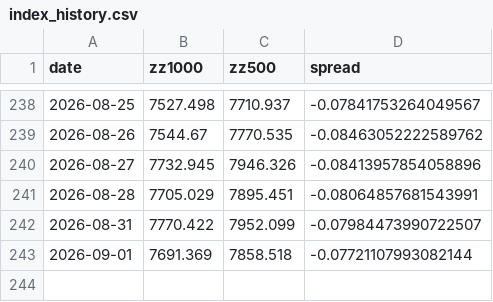
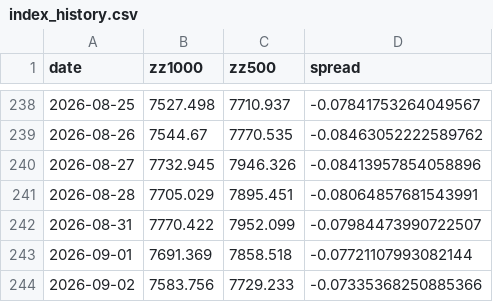
Before and after one commit to Chilamlam/chilam-club-web, a CSV file: data/index_history.csv, drawn as a sheet; only a part is shown, gaps mark what is left out.

```diff
--- a/data/index_history.csv
+++ b/data/index_history.csv
@@ -243 +243,2 @@ date,zz1000,zz500,spread
 2026-09-01,7691.369,7858.518,-0.07721107993082144
+2026-09-02,7583.756,7729.233,-0.07335368250885366
```
Also changed, not shown: data/market_snapshot.csv, data/sentiment/breadth_history.csv, 23 other files.
